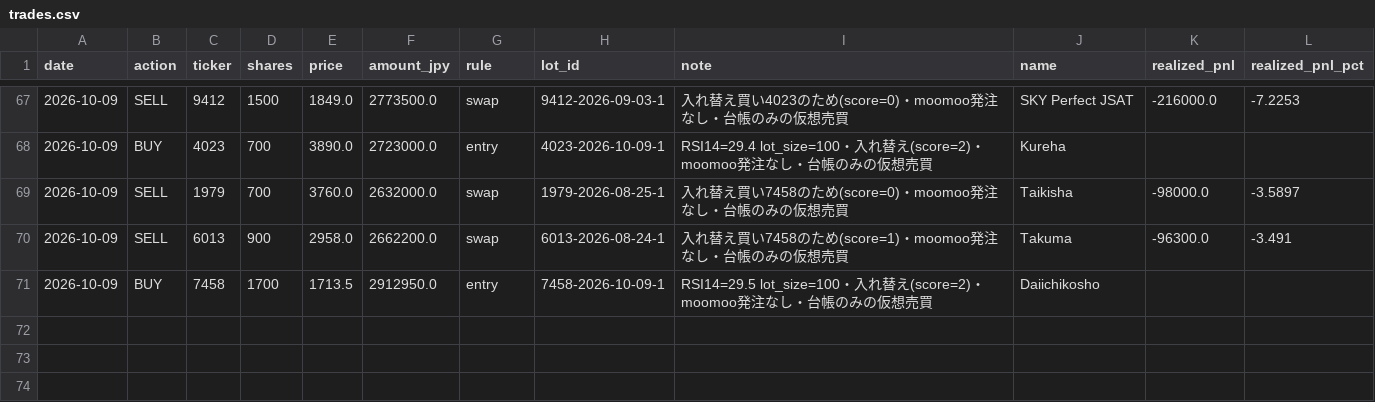
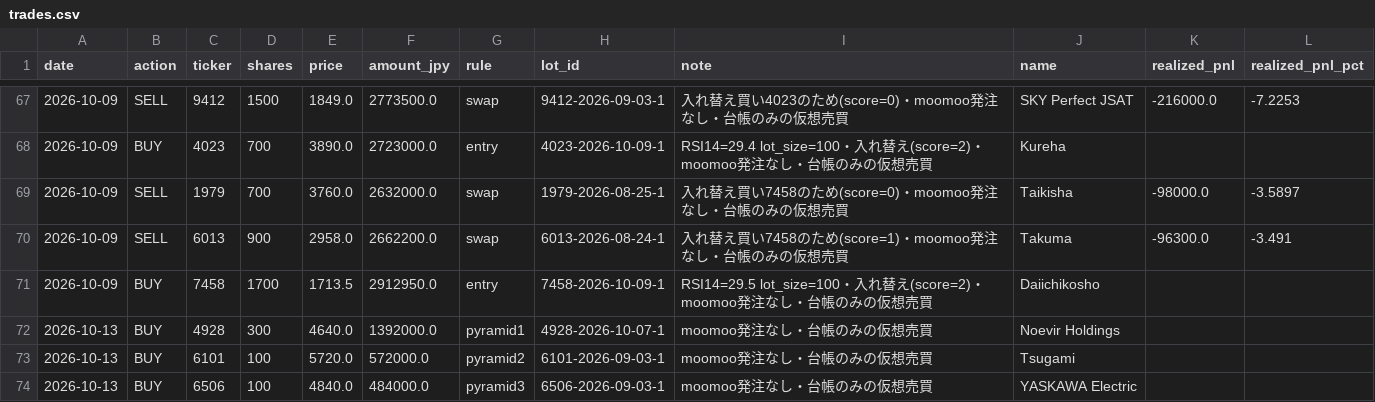
Before and after one commit to kimurap-collab/vs-sp500, a CSV file: ledger/rsi_jp/trades.csv, drawn as a sheet; only a part is shown, gaps mark what is left out; the diff names each change by its address in the sheet, - before the commit and + after, or states it on an @@ line.

```diff
--- a/ledger/rsi_jp/trades.csv
+++ b/ledger/rsi_jp/trades.csv
+row 72: 2026-10-13 | BUY | 4928 | 300 | 4640.0 | 1392000.0 | pyramid1 | 4928-2026-10-07-1 | moomoo発注なし・台帳のみの仮想売買 | Noevir Holdings
+row 73: 2026-10-13 | BUY | 6101 | 100 | 5720.0 | 572000.0 | pyramid2 | 6101-2026-09-03-1 | moomoo発注なし・台帳のみの仮想売買 | Tsugami
+row 74: 2026-10-13 | BUY | 6506 | 100 | 4840.0 | 484000.0 | pyramid3 | 6506-2026-09-03-1 | moomoo発注なし・台帳のみの仮想売買 | YASKAWA Electric
```
Also changed, not shown: ledger/history.csv, ledger/rsi/dividends.csv, 10 other files.
